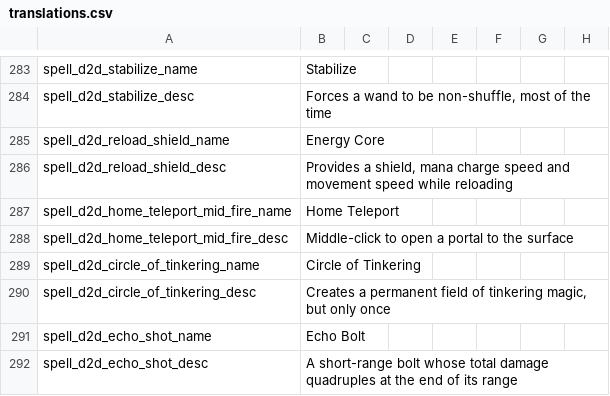
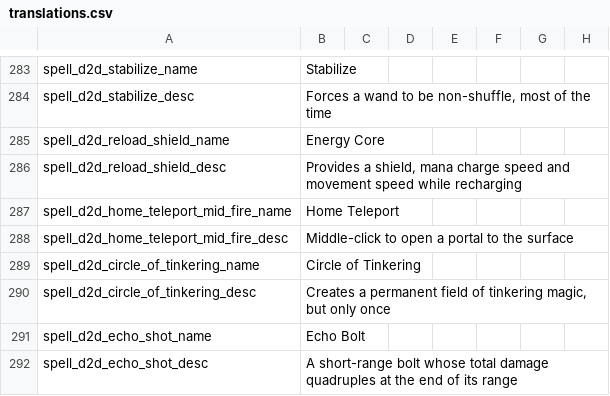
Before and after one commit to meyergames/noita-mod-d2d-content-pack, a CSV file: translations.csv, drawn as a sheet; only a part is shown, gaps mark what is left out; the diff names each change by its address in the sheet, - before the commit and + after, or states it on an @@ line.

```diff
--- a/translations.csv
+++ b/translations.csv
-B286: …speed while reloading
+B286: …speed while recharging
```
Also changed, not shown: 4 other files.
